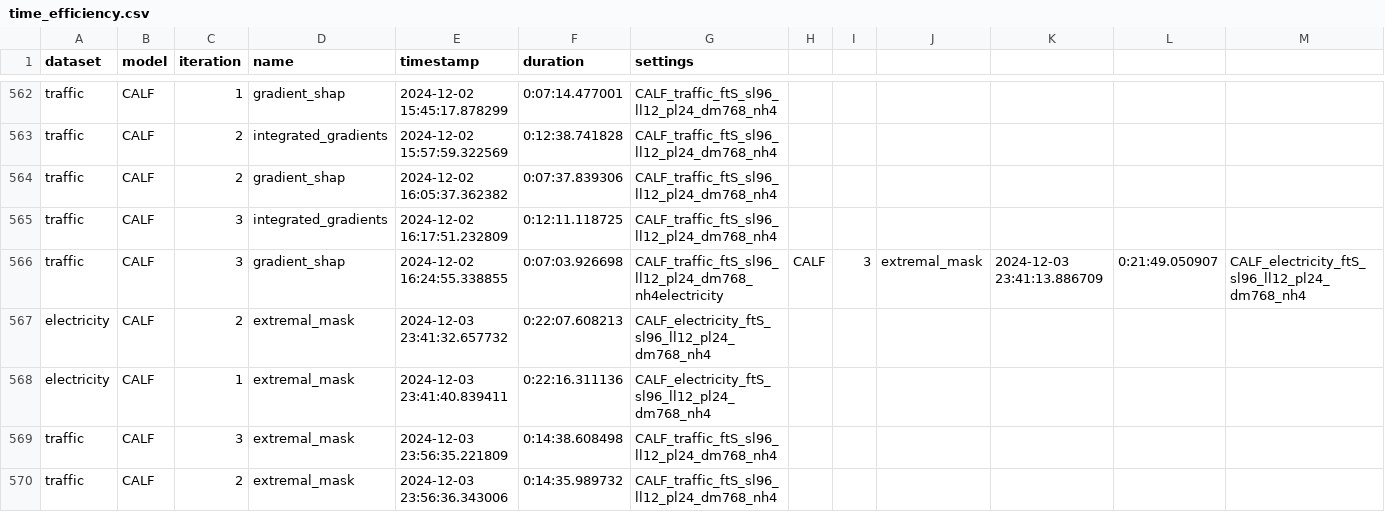
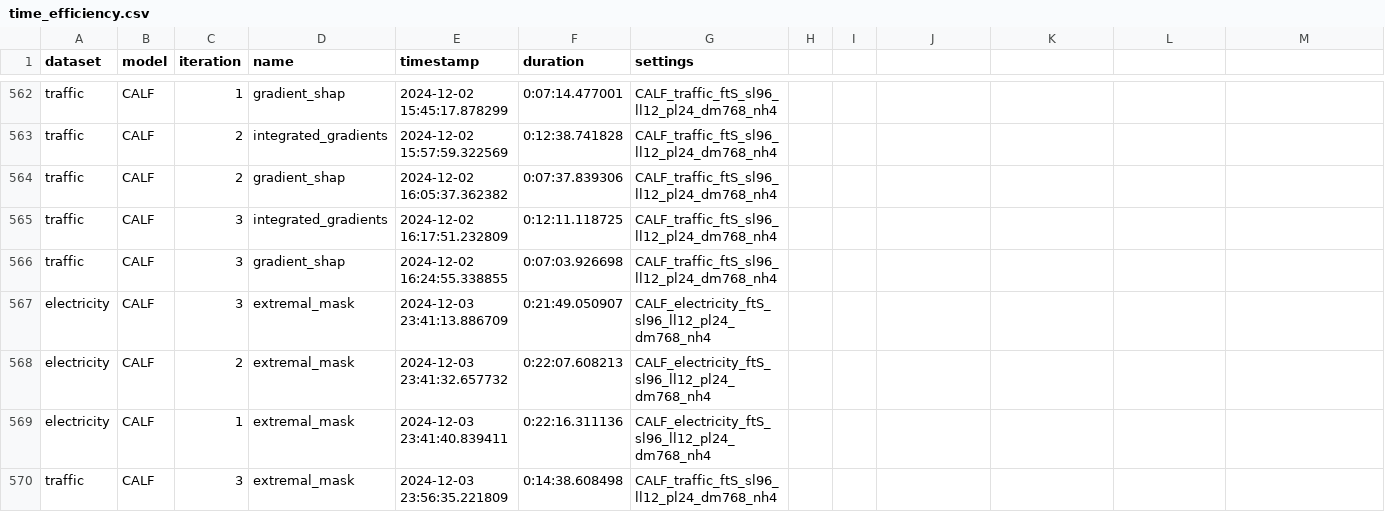
Before and after one commit to UVA-MLSys/Timeseries-Explained, a CSV file: results/time_efficiency.csv, drawn as a sheet; only a part is shown, gaps mark what is left out; the shorter side is filled out with more unchanged rows.

```diff
--- a/results/time_efficiency.csv
+++ b/results/time_efficiency.csv
@@ -565,3 +565,4 @@ traffic,CALF,2,gradient_shap,2024-12-02 16:05:37.362382,0:07:37.839306,CALF_traf
 traffic,CALF,3,integrated_gradients,2024-12-02 16:17:51.232809,0:12:11.118725,CALF_traffic_ftS_sl96_ll12_pl24_dm768_nh4
-traffic,CALF,3,gradient_shap,2024-12-02 16:24:55.338855,0:07:03.926698,CALF_traffic_ftS_sl96_ll12_pl24_dm768_nh4electricity,CALF,3,extremal_mask,2024-12-03 23:41:13.886709,0:21:49.050907,CALF_electricity_ftS_sl96_ll12_pl24_dm768_nh4
+traffic,CALF,3,gradient_shap,2024-12-02 16:24:55.338855,0:07:03.926698,CALF_traffic_ftS_sl96_ll12_pl24_dm768_nh4
+electricity,CALF,3,extremal_mask,2024-12-03 23:41:13.886709,0:21:49.050907,CALF_electricity_ftS_sl96_ll12_pl24_dm768_nh4
 electricity,CALF,2,extremal_mask,2024-12-03 23:41:32.657732,0:22:07.608213,CALF_electricity_ftS_sl96_ll12_pl24_dm768_nh4
```
Also changed, not shown: results/results.csv, 9 other files.
